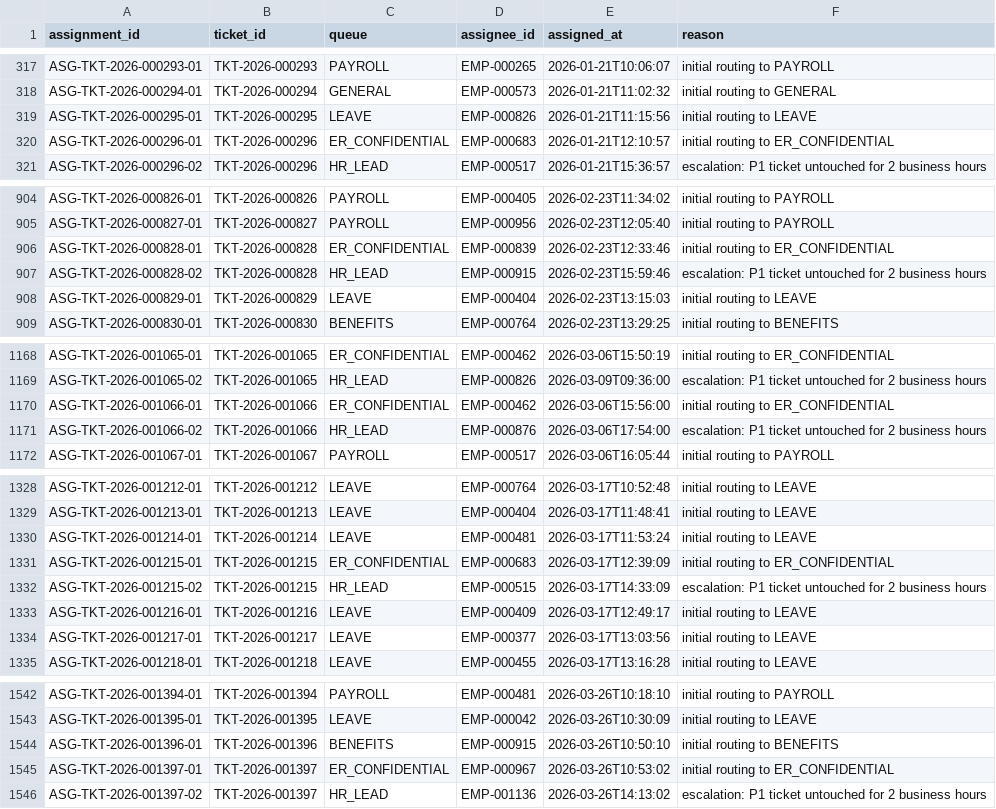
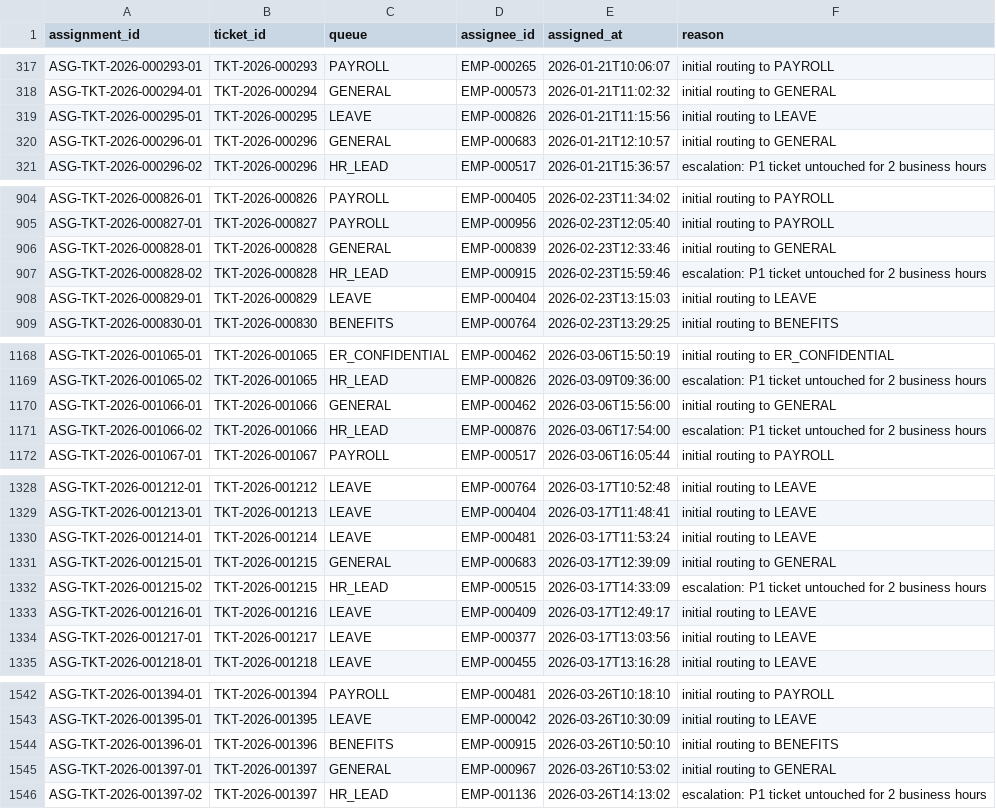
Before and after one commit to shravanireddy123/hr-helpdesk-synthetic-data, a CSV file: output/full/assignment.csv, drawn as a sheet; only a part is shown, gaps mark what is left out; the diff covers the shown part only.

```diff
--- a/output/full/assignment.csv
+++ b/output/full/assignment.csv
@@ -319,3 +319,3 @@ ASG-TKT-2026-000294-01,TKT-2026-000294,GENERAL,EMP-000573,2026-01-21T11:02:32,in
 ASG-TKT-2026-000295-01,TKT-2026-000295,LEAVE,EMP-000826,2026-01-21T11:15:56,initial routing to LEAVE
-ASG-TKT-2026-000296-01,TKT-2026-000296,ER_CONFIDENTIAL,EMP-000683,2026-01-21T12:10:57,initial routing to ER_CONFIDENTIAL
+ASG-TKT-2026-000296-01,TKT-2026-000296,GENERAL,EMP-000683,2026-01-21T12:10:57,initial routing to GENERAL
 ASG-TKT-2026-000296-02,TKT-2026-000296,HR_LEAD,EMP-000517,2026-01-21T15:36:57,escalation: P1 ticket untouched for 2 business hours
@@ -905,3 +905,3 @@ ASG-TKT-2026-000826-01,TKT-2026-000826,PAYROLL,EMP-000405,2026-02-23T11:34:02,in
 ASG-TKT-2026-000827-01,TKT-2026-000827,PAYROLL,EMP-000956,2026-02-23T12:05:40,initial routing to PAYROLL
-ASG-TKT-2026-000828-01,TKT-2026-000828,ER_CONFIDENTIAL,EMP-000839,2026-02-23T12:33:46,initial routing to ER_CONFIDENTIAL
+ASG-TKT-2026-000828-01,TKT-2026-000828,GENERAL,EMP-000839,2026-02-23T12:33:46,initial routing to GENERAL
 ASG-TKT-2026-000828-02,TKT-2026-000828,HR_LEAD,EMP-000915,2026-02-23T15:59:46,escalation: P1 ticket untouched for 2 business hours
@@ -1169,3 +1169,3 @@ ASG-TKT-2026-001065-01,TKT-2026-001065,ER_CONFIDENTIAL,EMP-000462,2026-03-06T15:
 ASG-TKT-2026-001065-02,TKT-2026-001065,HR_LEAD,EMP-000826,2026-03-09T09:36:00,escalation: P1 ticket untouched for 2 business hours
-ASG-TKT-2026-001066-01,TKT-2026-001066,ER_CONFIDENTIAL,EMP-000462,2026-03-06T15:56:00,initial routing to ER_CONFIDENTIAL
+ASG-TKT-2026-001066-01,TKT-2026-001066,GENERAL,EMP-000462,2026-03-06T15:56:00,initial routing to GENERAL
 ASG-TKT-2026-001066-02,TKT-2026-001066,HR_LEAD,EMP-000876,2026-03-06T17:54:00,escalation: P1 ticket untouched for 2 business hours
@@ -1330,3 +1330,3 @@ ASG-TKT-2026-001213-01,TKT-2026-001213,LEAVE,EMP-000404,2026-03-17T11:48:41,init
 ASG-TKT-2026-001214-01,TKT-2026-001214,LEAVE,EMP-000481,2026-03-17T11:53:24,initial routing to LEAVE
-ASG-TKT-2026-001215-01,TKT-2026-001215,ER_CONFIDENTIAL,EMP-000683,2026-03-17T12:39:09,initial routing to ER_CONFIDENTIAL
+ASG-TKT-2026-001215-01,TKT-2026-001215,GENERAL,EMP-000683,2026-03-17T12:39:09,initial routing to GENERAL
 ASG-TKT-2026-001215-02,TKT-2026-001215,HR_LEAD,EMP-000515,2026-03-17T14:33:09,escalation: P1 ticket untouched for 2 business hours
@@ -1544,3 +1544,3 @@ ASG-TKT-2026-001395-01,TKT-2026-001395,LEAVE,EMP-000042,2026-03-26T10:30:09,init
 ASG-TKT-2026-001396-01,TKT-2026-001396,BENEFITS,EMP-000915,2026-03-26T10:50:10,initial routing to BENEFITS
-ASG-TKT-2026-001397-01,TKT-2026-001397,ER_CONFIDENTIAL,EMP-000967,2026-03-26T10:53:02,initial routing to ER_CONFIDENTIAL
+ASG-TKT-2026-001397-01,TKT-2026-001397,GENERAL,EMP-000967,2026-03-26T10:53:02,initial routing to GENERAL
 ASG-TKT-2026-001397-02,TKT-2026-001397,HR_LEAD,EMP-001136,2026-03-26T14:13:02,escalation: P1 ticket untouched for 2 business hours
```
Also changed, not shown: 10 edited cells elsewhere in this file, output/full/message_citation.csv, output/full/resolution.csv, 14 other files.
